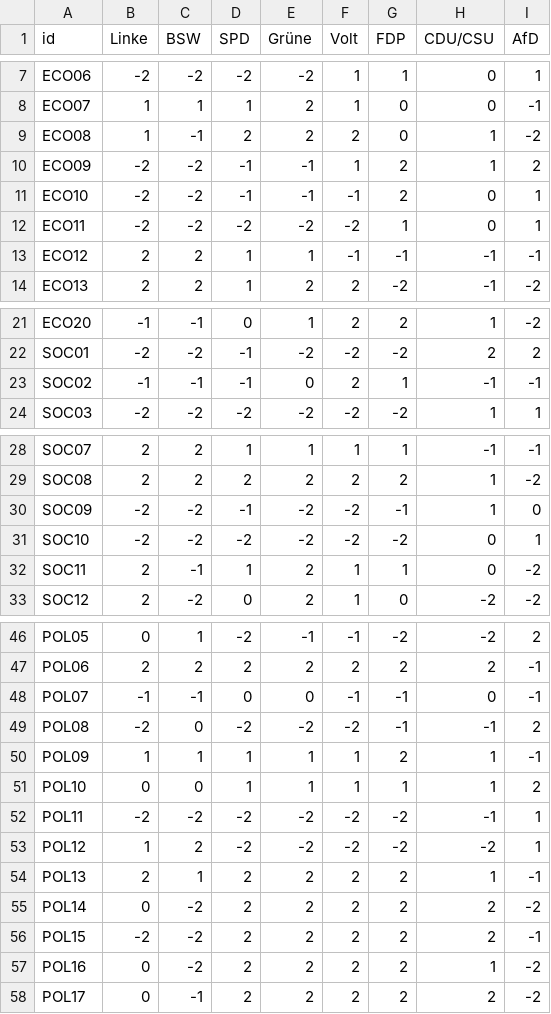
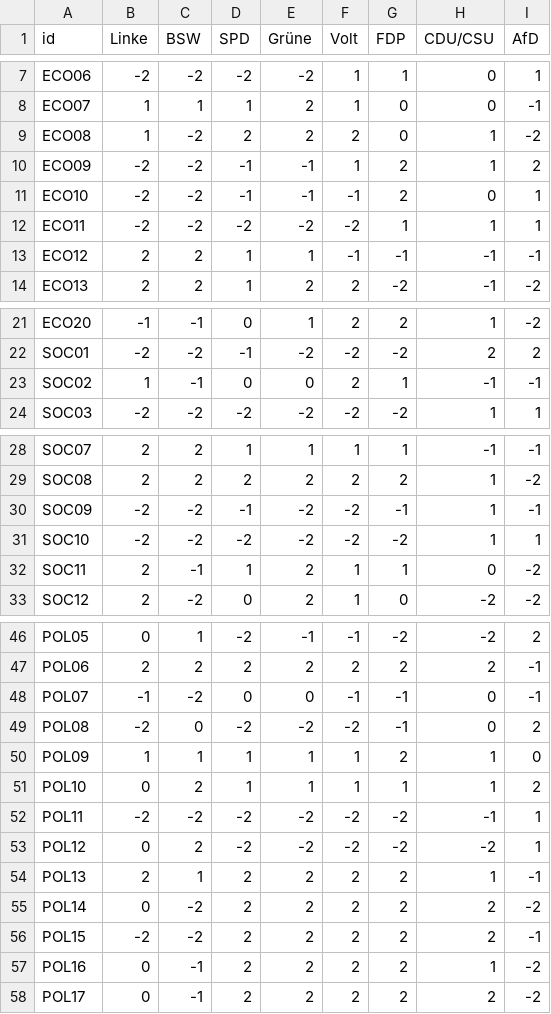
Before and after one commit to rafaelrb89/Votimeter-eu, a CSV file: data/landscapes/de/positions.csv, drawn as a sheet; only a part is shown, gaps mark what is left out.

```diff
--- a/data/landscapes/de/positions.csv
+++ b/data/landscapes/de/positions.csv
@@ -8,6 +8,6 @@ ECO06,-2,-2,-2,-2,1,1,0,1
 ECO07,1,1,1,2,1,0,0,-1
-ECO08,1,-1,2,2,2,0,1,-2
+ECO08,1,-2,2,2,2,0,1,-2
 ECO09,-2,-2,-1,-1,1,2,1,2
 ECO10,-2,-2,-1,-1,-1,2,0,1
-ECO11,-2,-2,-2,-2,-2,1,0,1
+ECO11,-2,-2,-2,-2,-2,1,1,1
 ECO12,2,2,1,1,-1,-1,-1,-1
@@ -22,3 +22,3 @@ ECO20,-1,-1,0,1,2,2,1,-2
 SOC01,-2,-2,-1,-2,-2,-2,2,2
-SOC02,-1,-1,-1,0,2,1,-1,-1
+SOC02,1,-1,0,0,2,1,-1,-1
 SOC03,-2,-2,-2,-2,-2,-2,1,1
@@ -29,4 +29,4 @@ SOC07,2,2,1,1,1,1,-1,-1
 SOC08,2,2,2,2,2,2,1,-2
-SOC09,-2,-2,-1,-2,-2,-1,1,0
-SOC10,-2,-2,-2,-2,-2,-2,0,1
+SOC09,-2,-2,-1,-2,-2,-1,1,-1
+SOC10,-2,-2,-2,-2,-2,-2,1,1
 SOC11,2,-1,1,2,1,1,0,-2
@@ -47,8 +47,8 @@ POL05,0,1,-2,-1,-1,-2,-2,2
 POL06,2,2,2,2,2,2,2,-1
-POL07,-1,-1,0,0,-1,-1,0,-1
-POL08,-2,0,-2,-2,-2,-1,-1,2
-POL09,1,1,1,1,1,2,1,-1
-POL10,0,0,1,1,1,1,1,2
+POL07,-1,-2,0,0,-1,-1,0,-1
+POL08,-2,0,-2,-2,-2,-1,0,2
+POL09,1,1,1,1,1,2,1,0
+POL10,0,2,1,1,1,1,1,2
 POL11,-2,-2,-2,-2,-2,-2,-1,1
-POL12,1,2,-2,-2,-2,-2,-2,1
+POL12,0,2,-2,-2,-2,-2,-2,1
 POL13,2,1,2,2,2,2,1,-1
@@ -56,3 +56,3 @@ POL14,0,-2,2,2,2,2,2,-2
 POL15,-2,-2,2,2,2,2,2,-1
-POL16,0,-2,2,2,2,2,1,-2
+POL16,0,-1,2,2,2,2,1,-2
 POL17,0,-1,2,2,2,2,2,-2
```
Also changed, not shown: 1 other file.
